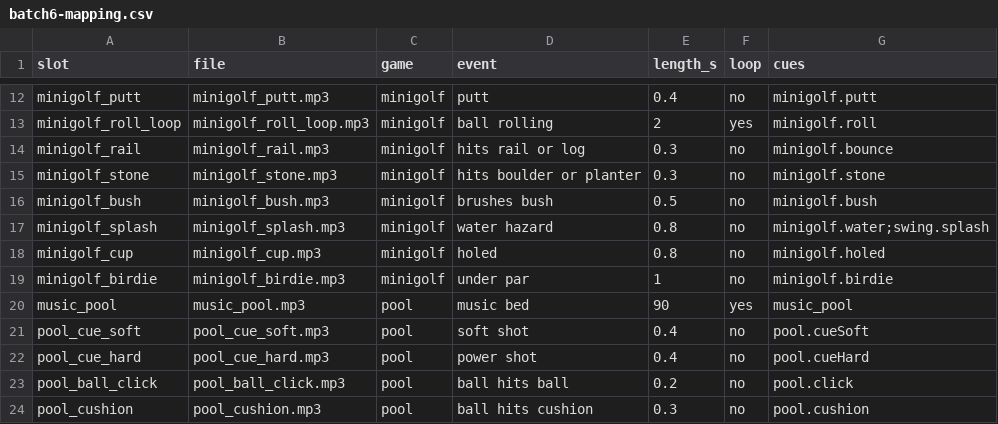
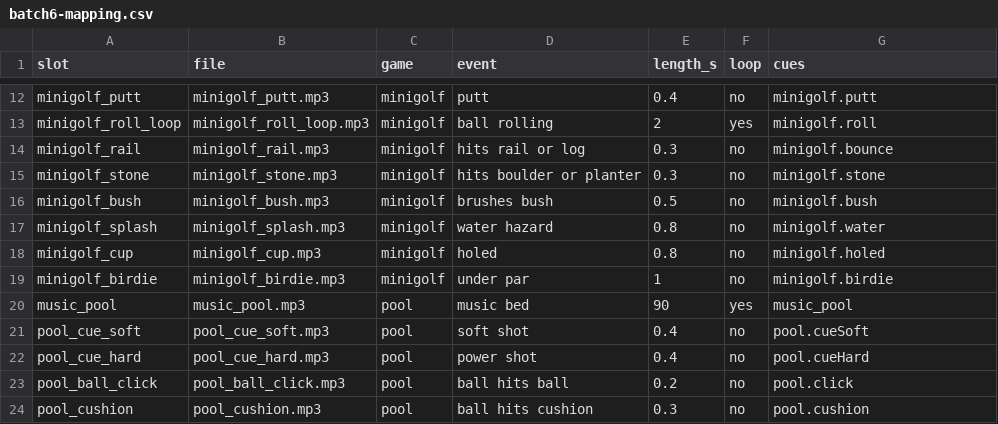
Before and after one commit to Joefed98/brain-blitz-duel, a CSV file: docs/sound-cues/batch6-mapping.csv, drawn as a sheet; only a part is shown, gaps mark what is left out.

```diff
--- a/docs/sound-cues/batch6-mapping.csv
+++ b/docs/sound-cues/batch6-mapping.csv
@@ -16,3 +16,3 @@ minigolf_stone,minigolf_stone.mp3,minigolf,hits boulder or planter,0.3,no,minigo
 minigolf_bush,minigolf_bush.mp3,minigolf,brushes bush,0.5,no,minigolf.bush
-minigolf_splash,minigolf_splash.mp3,minigolf,water hazard,0.8,no,minigolf.water;swing.splash
+minigolf_splash,minigolf_splash.mp3,minigolf,water hazard,0.8,no,minigolf.water
 minigolf_cup,minigolf_cup.mp3,minigolf,holed,0.8,no,minigolf.holed
```
Also changed, not shown: docs/sound-cues/cue-sheet.csv, 40 other files.
